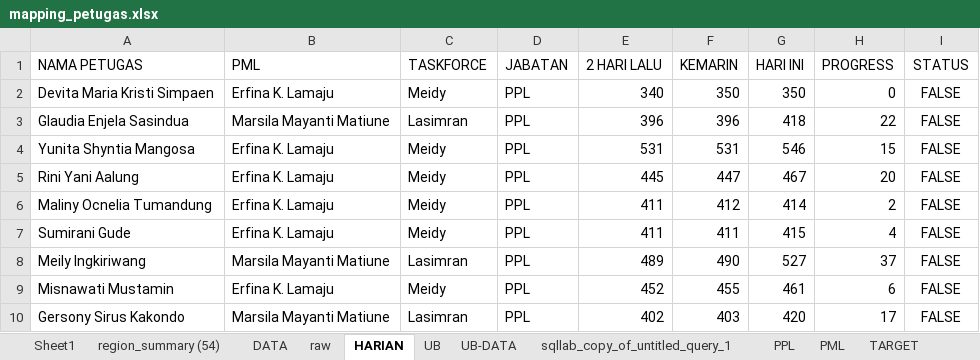
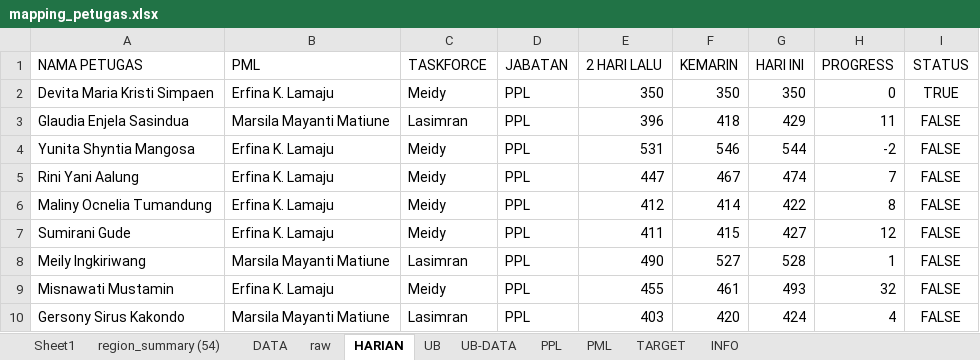
Before and after one commit to gaberielmanalu931/dashboard-petugas, an Excel workbook: mapping_petugas.xlsx, sheet HARIAN, drawn as a sheet; only a part is shown; values as stored, in another font and other column widths than the file's, no borders; the diff covers the shown part only; the diff names each change by its address in the sheet, - before the commit and + after, or states it on an @@ line.

```diff
--- a/mapping_petugas.xlsx (sheet HARIAN)
+++ b/mapping_petugas.xlsx (sheet HARIAN)
-sheet tab: sqllab_copy_of_untitled_query_1
-E2 (2 HARI LALU): 340
+E2 (2 HARI LALU): 350
-I2 (STATUS): FALSE
+I2 (STATUS): TRUE
-F3 (KEMARIN): 396
+F3 (KEMARIN): 418
-G3 (HARI INI): 418
+G3 (HARI INI): 429
-H3 (PROGRESS): 22
+H3 (PROGRESS): 11
-F4 (KEMARIN): 531
+F4 (KEMARIN): 546
-G4 (HARI INI): 546
+G4 (HARI INI): 544
-H4 (PROGRESS): 15
+H4 (PROGRESS): -2
-E5 (2 HARI LALU): 445
+E5 (2 HARI LALU): 447
-F5 (KEMARIN): 447
+F5 (KEMARIN): 467
-G5 (HARI INI): 467
+G5 (HARI INI): 474
-H5 (PROGRESS): 20
+H5 (PROGRESS): 7
-E6 (2 HARI LALU): 411
+E6 (2 HARI LALU): 412
-F6 (KEMARIN): 412
+F6 (KEMARIN): 414
-G6 (HARI INI): 414
+G6 (HARI INI): 422
-H6 (PROGRESS): 2
+H6 (PROGRESS): 8
-F7 (KEMARIN): 411
+F7 (KEMARIN): 415
-G7 (HARI INI): 415
+G7 (HARI INI): 427
-H7 (PROGRESS): 4
+H7 (PROGRESS): 12
-E8 (2 HARI LALU): 489
+E8 (2 HARI LALU): 490
-F8 (KEMARIN): 490
+F8 (KEMARIN): 527
-G8 (HARI INI): 527
+G8 (HARI INI): 528
-H8 (PROGRESS): 37
+H8 (PROGRESS): 1
-E9 (2 HARI LALU): 452
+E9 (2 HARI LALU): 455
-F9 (KEMARIN): 455
+F9 (KEMARIN): 461
-G9 (HARI INI): 461
+G9 (HARI INI): 493
-H9 (PROGRESS): 6
+H9 (PROGRESS): 32
-E10 (2 HARI LALU): 402
+E10 (2 HARI LALU): 403
-F10 (KEMARIN): 403
+F10 (KEMARIN): 420
-G10 (HARI INI): 420
+G10 (HARI INI): 424
-H10 (PROGRESS): 17
+H10 (PROGRESS): 4
```
Also changed, not shown: 552 edited cells and cell formats elsewhere in this sheet, sheet raw, sheet DATA, sheet PPL, sheet PML, sheet INFO, formulas that keep their value.
